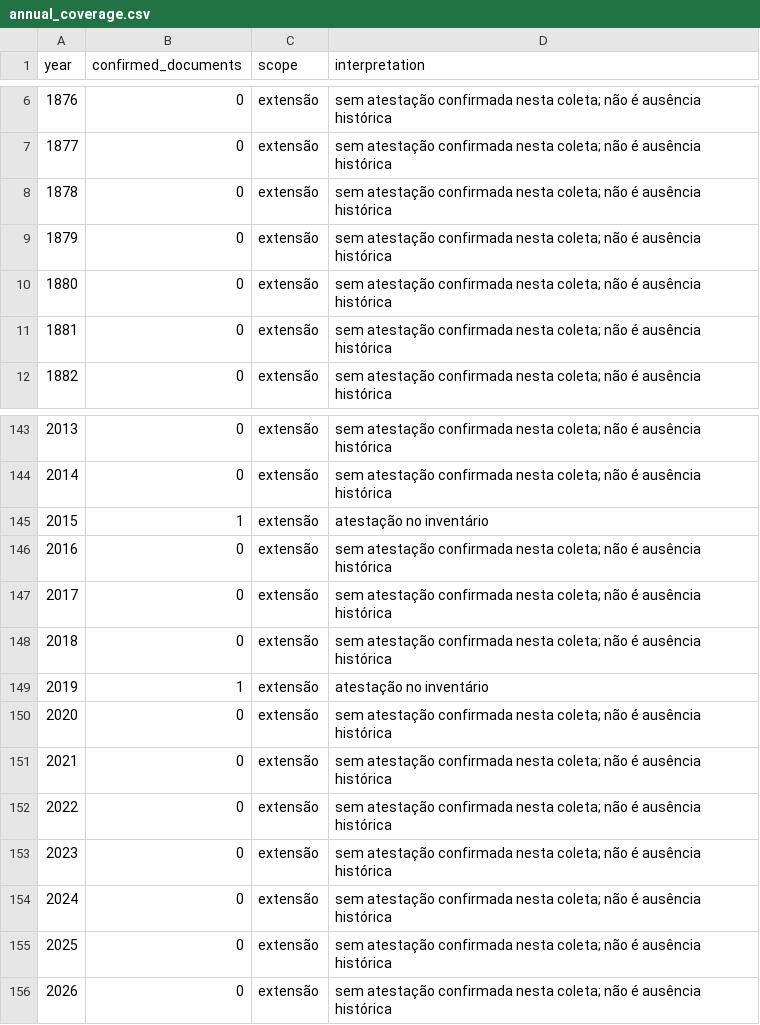
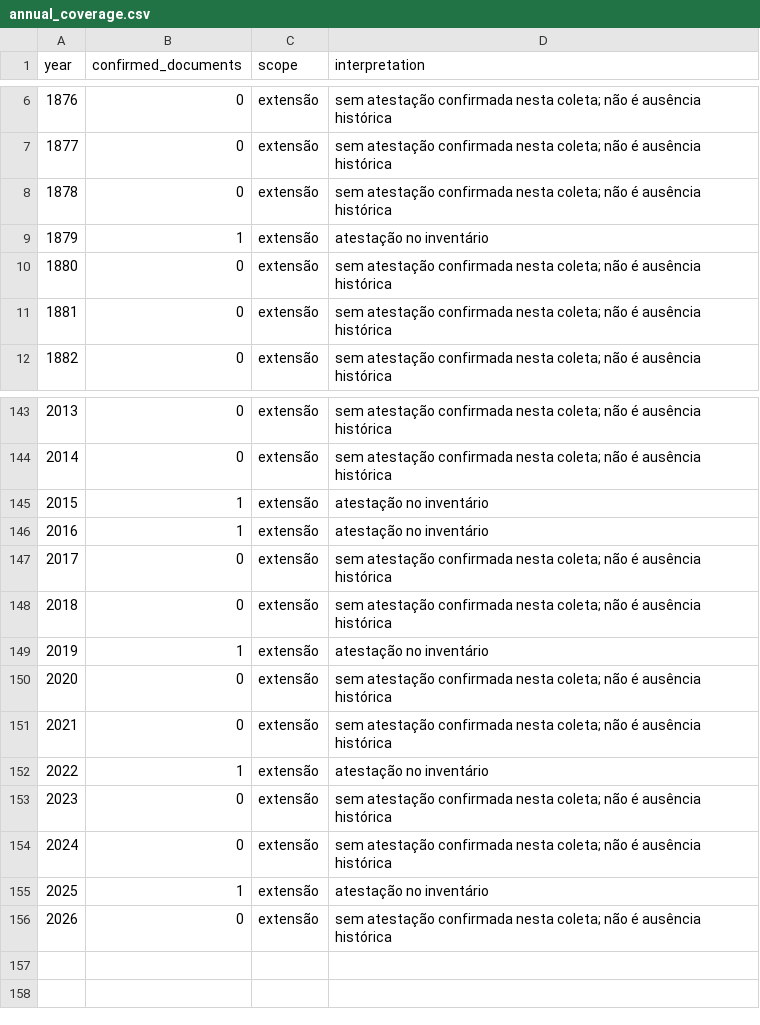
Before and after one commit to murilloed/historia-riso-escrito-portugues, a CSV file: data/annual_coverage.csv, drawn as a sheet; only a part is shown, gaps mark what is left out.

```diff
--- a/data/annual_coverage.csv
+++ b/data/annual_coverage.csv
@@ -8,3 +8,3 @@ year,confirmed_documents,scope,interpretation
 1878,0,extensão,sem atestação confirmada nesta coleta; não é ausência histórica
-1879,0,extensão,sem atestação confirmada nesta coleta; não é ausência histórica
+1879,1,extensão,atestação no inventário
 1880,0,extensão,sem atestação confirmada nesta coleta; não é ausência histórica
@@ -145,3 +145,3 @@ year,confirmed_documents,scope,interpretation
 2015,1,extensão,atestação no inventário
-2016,0,extensão,sem atestação confirmada nesta coleta; não é ausência histórica
+2016,1,extensão,atestação no inventário
 2017,0,extensão,sem atestação confirmada nesta coleta; não é ausência histórica
@@ -151,6 +151,6 @@ year,confirmed_documents,scope,interpretation
 2021,0,extensão,sem atestação confirmada nesta coleta; não é ausência histórica
-2022,0,extensão,sem atestação confirmada nesta coleta; não é ausência histórica
+2022,1,extensão,atestação no inventário
 2023,0,extensão,sem atestação confirmada nesta coleta; não é ausência histórica
 2024,0,extensão,sem atestação confirmada nesta coleta; não é ausência histórica
-2025,0,extensão,sem atestação confirmada nesta coleta; não é ausência histórica
+2025,1,extensão,atestação no inventário
 2026,0,extensão,sem atestação confirmada nesta coleta; não é ausência histórica
```
Also changed, not shown: data/attestations.csv, 41 other files.
